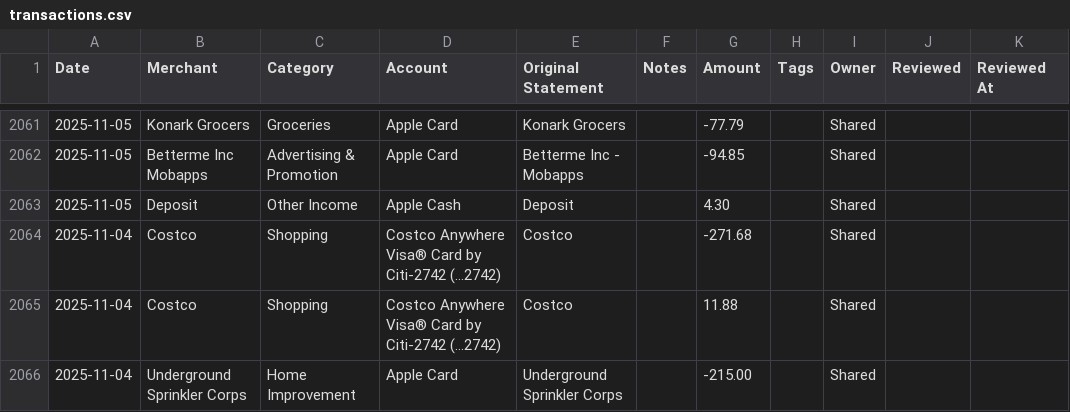
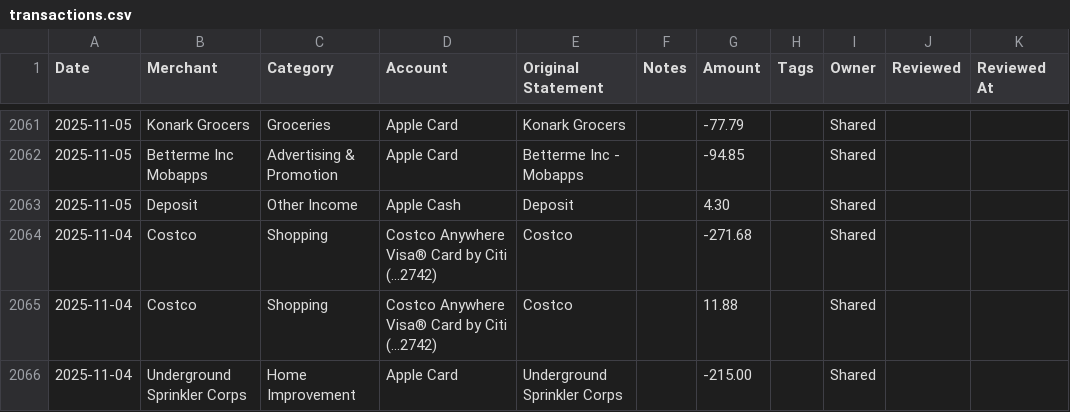
Before and after one commit to davis-raj/spend-dashboard, a CSV file: data/transactions.csv, drawn as a sheet; only a part is shown, gaps mark what is left out; the diff covers the shown part only; the diff names each change by its address in the sheet, - before the commit and + after, or states it on an @@ line.

```diff
--- a/data/transactions.csv
+++ b/data/transactions.csv
-D2064:D2065 (Account): …Card by Citi-2742 (...2742)
+D2064:D2065 (Account): …Card by Citi (...2742)
```
Also changed, not shown: 67 edited cells elsewhere in this file, 2 other files.
